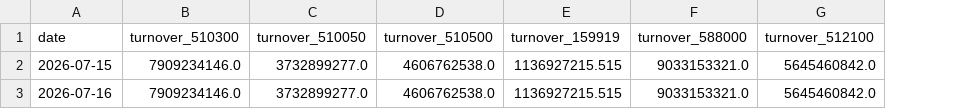
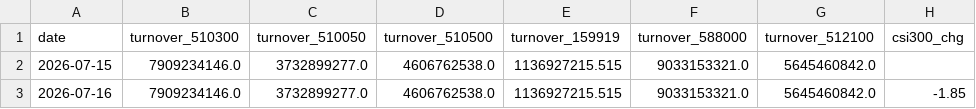
Before and after one commit to zz497676-ai/stock, a CSV file: data/national_team.csv, drawn as a sheet; the diff names each change by its address in the sheet, - before the commit and + after, or states it on an @@ line.

```diff
--- a/data/national_team.csv
+++ b/data/national_team.csv
+column H (csi300_chg), row 3: -1.85
```
Also changed, not shown: data/industrial.csv, data/mutual_fund.csv, 4 other files.
